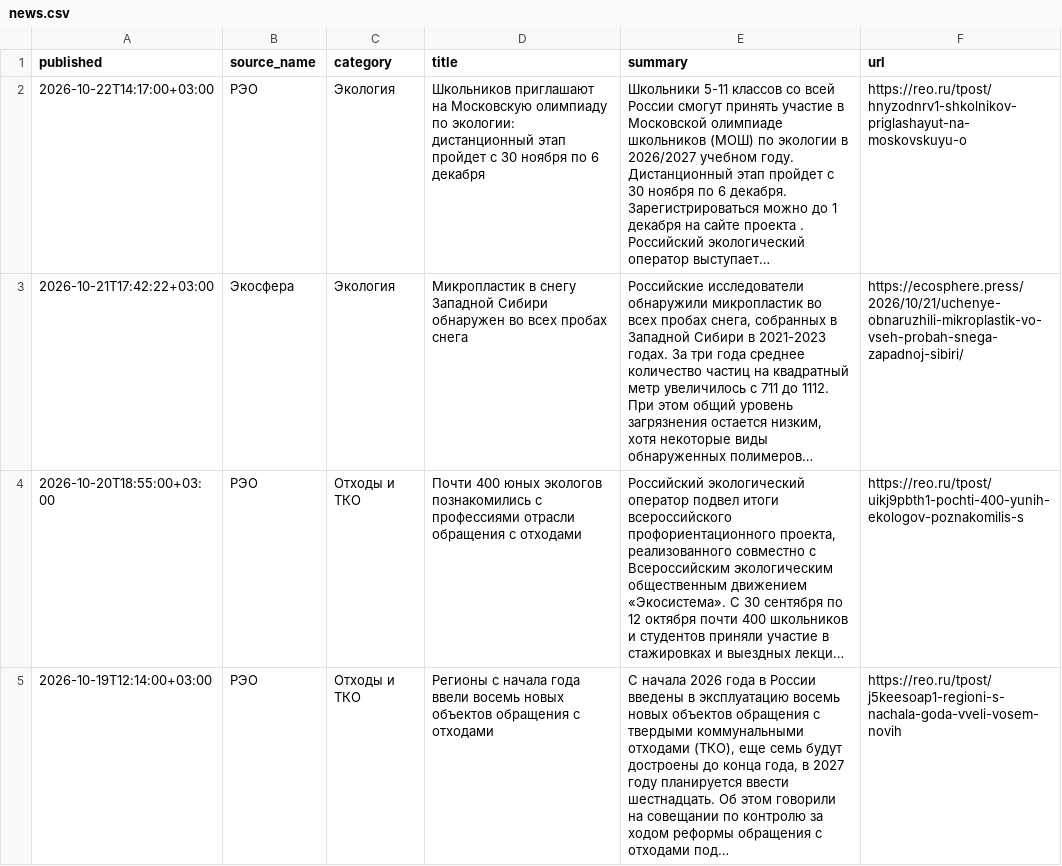
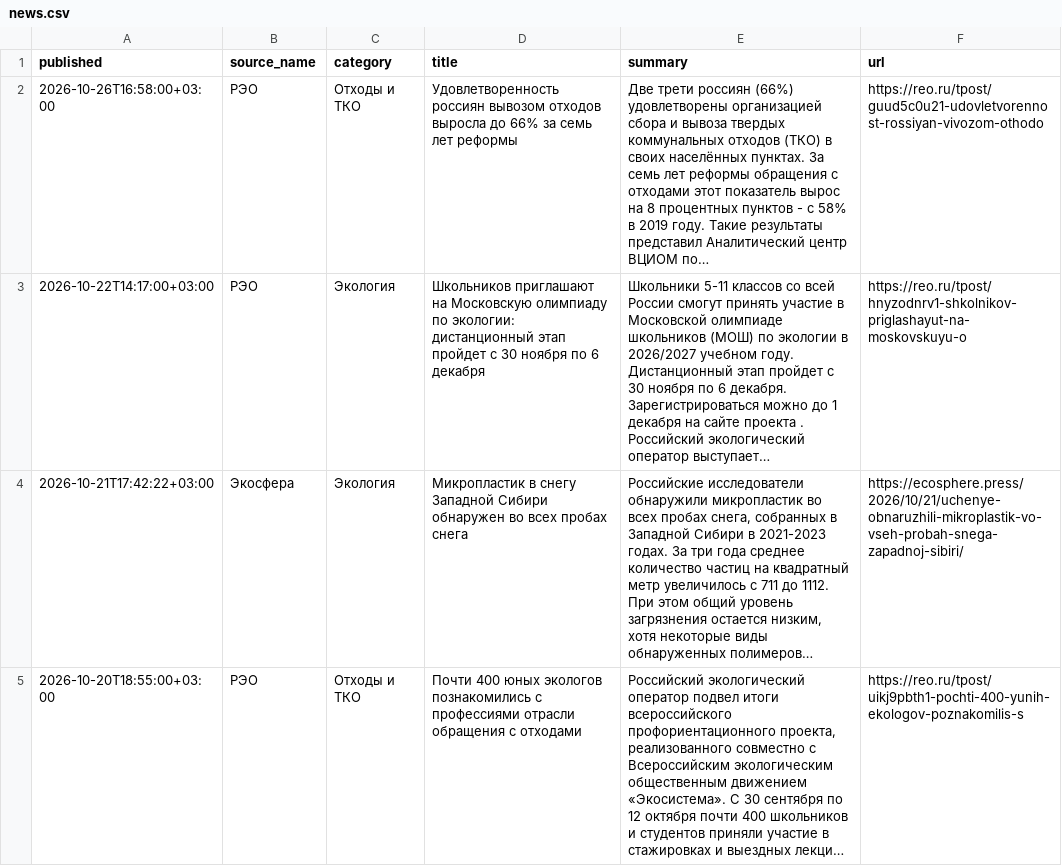
Before and after one commit to vladosick-git/parser-eco-demo, a CSV file: data/news.csv, drawn as a sheet; only a part is shown; the shorter side is filled out with more unchanged rows; long unchanged cells end in ….

```diff
--- a/data/news.csv
+++ b/data/news.csv
@@ -1,2 +1,3 @@
 published;source_name;category;title;summary;url
+2026-10-26T16:58:00+03:00;РЭО;Отходы и ТКО;Удовлетворенность россиян вывозом отходов выросла до 66% за семь лет реформы;Две трети россиян (66%) удовлетворены организацией сбора и вывоза твердых коммунальных отходов (ТКО) в своих населённых пунктах. За семь лет реформы обращения с отходами этот показатель вырос на 8 процентных пунктов - с 58% в 2019 году. Такие результаты представил Аналитический центр ВЦИОМ по…;https://reo.ru/tpost/guud5c0u21-udovletvorennost-rossiyan-vivozom-othodo
 2026-10-22T14:17:00+03:00;РЭО;Экология;Школьников приглашают на Московскую олимпиаду по экологии: дистанционный этап пройдет с 30 ноября по 6 декабря;Школьники 5-11 классов со всей России смогут принять участие в Московской олимпиаде школьников (МОШ) по экологии в 2026/2027 учебном году. Дистанционный этап пройдет с 30 ноября по 6 декабря. Зарегистрироваться можно до 1 декабря на сайте проекта . Российский экологический оператор выступает…;https://reo.ru/tpost/hnyzodnrv1-shkolnikov-priglashayut-na-moskovskuyu-o
```
Also changed, not shown: 4 other files.
